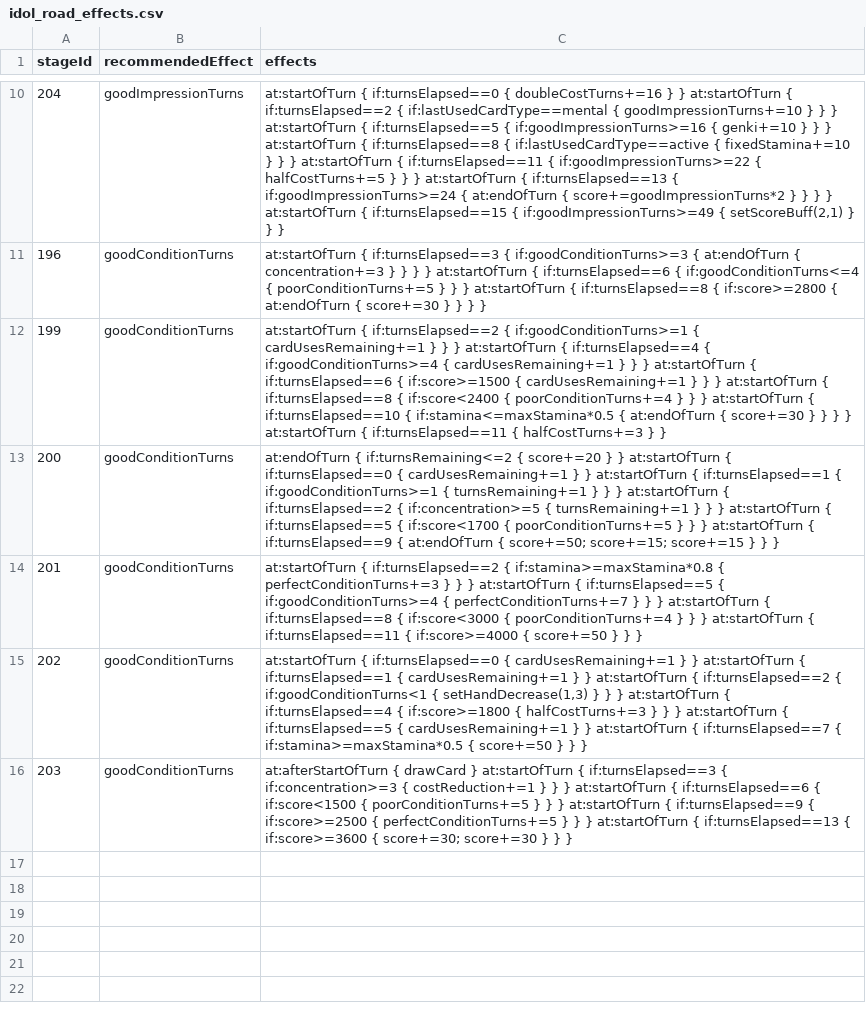
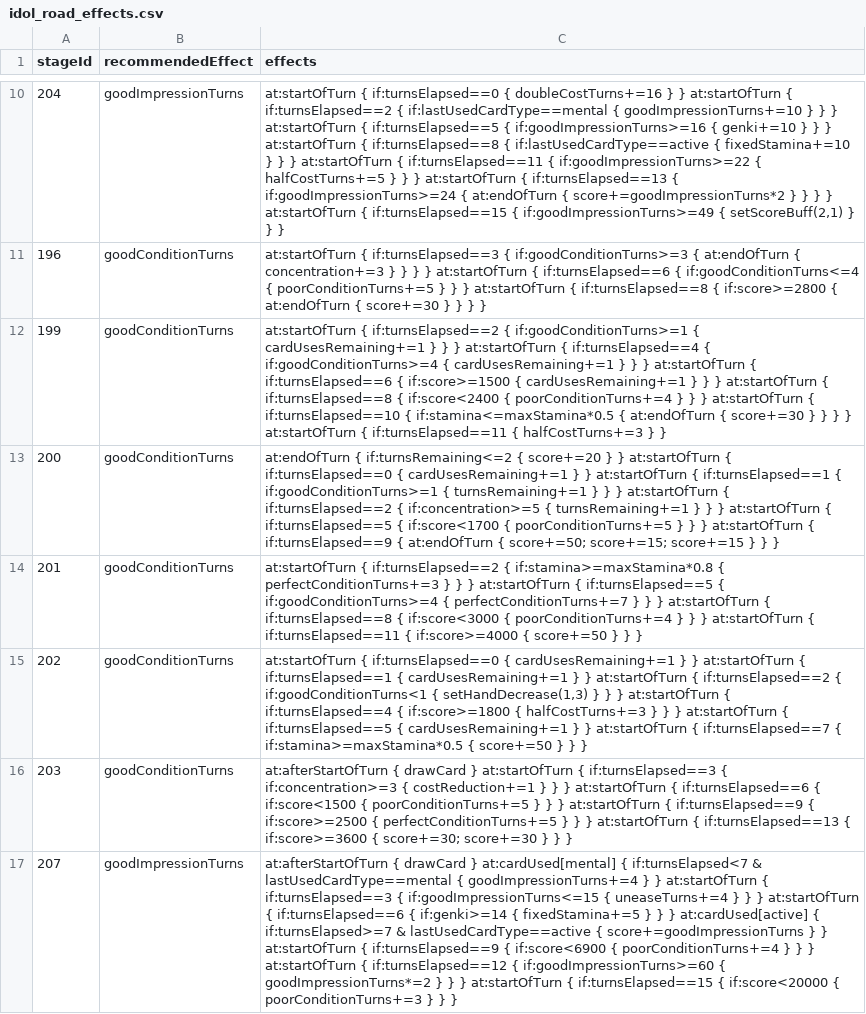
Before and after one commit to gakumas-tools/gakumas-tools, a CSV file: packages/gakumas-data/csv/idol_road_effects.csv, drawn as a sheet; only a part is shown, gaps mark what is left out; the diff names each change by its address in the sheet, - before the commit and + after, or states it on an @@ line.

Commit message:
Idol Road: 咲季 STAGE 10 (207), from the account's play
Stage 207 in stages.csv, idol_road_stages.csv and idol_road_effects.csv, with the fixture idol-road-saki-s10.

```diff
--- a/packages/gakumas-data/csv/idol_road_effects.csv
+++ b/packages/gakumas-data/csv/idol_road_effects.csv
+row 17: 207 | goodImpressionTurns | at:afterStartOfTurn { drawCard } at:cardUsed[mental] { if:turnsElapsed<7 & lastUsedCardType==mental { goodImpressionTurns+=4 } } at:startOfTurn { if:turnsElapsed==3 { if:goodImpressionTurns<=15 { uneaseTurns+=4 } } } at:startOfTurn { if:turnsElapsed==6 { if:genki>=14 { fixedStamina+=5 } } } at:cardUsed[active] { if:turnsElapsed>=7 & lastUsedCardType==active { score+=goodImpressionTurns } } at:startOfTurn { if:turnsElapsed==9 { if:score<6900 { poorConditionTurns+=4 } } } at:startOfTurn { if:turnsElapsed==12 { if:goodImpressionTurns>=60 { goodImpressionTurns*=2 } } } at:startOfTurn { if:turnsElapsed==15 { if:score<20000 { poorConditionTurns+=3 } } }
```
Also changed, not shown: packages/gakumas-data/csv/idol_road_stages.csv, packages/gakumas-data/csv/stages.csv, 1 other file.
